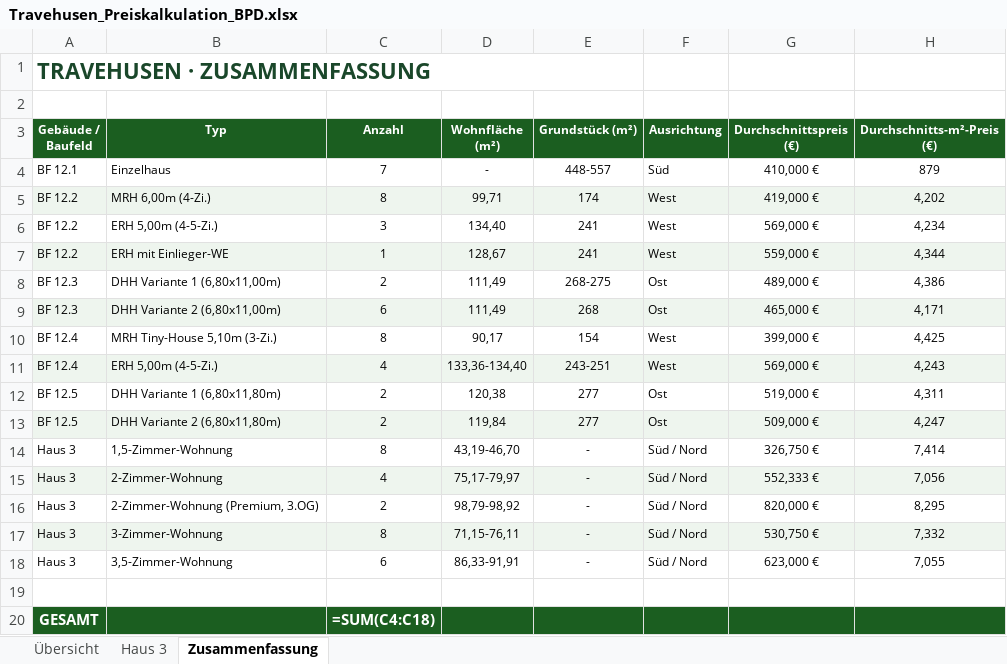
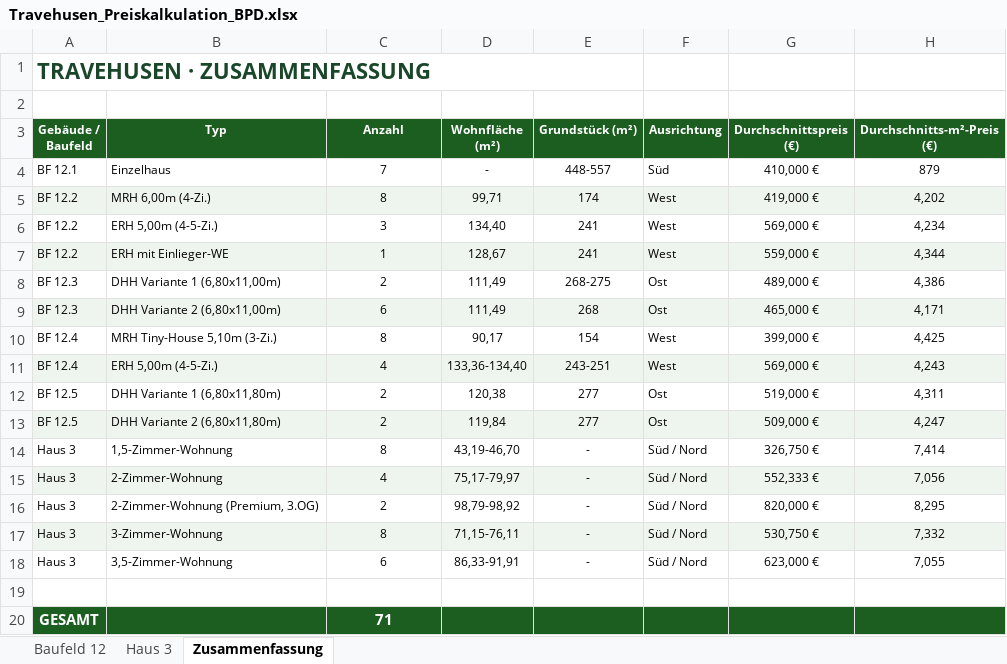
Before and after one commit to jannikmarcus-ops/travehusen, an Excel workbook: Travehusen_Preiskalkulation_BPD.xlsx, sheet Zusammenfassung, drawn as a sheet; values as stored, in another font and other column widths than the file's, no borders; formulas without a stored value are shown as written; charts and pictures not drawn; the diff names each change by its address in the sheet, - before the commit and + after, or states it on an @@ line.

```diff
--- a/Travehusen_Preiskalkulation_BPD.xlsx (sheet Zusammenfassung)
+++ b/Travehusen_Preiskalkulation_BPD.xlsx (sheet Zusammenfassung)
-sheet tab: Übersicht
+sheet tab: Baufeld 12
-C20 (Anzahl): =SUM(C4:C18)
+C20 (Anzahl): 71
```
Also changed, not shown: sheet Haus 3, sheet Baufeld 12, charts or pictures, 9 other files.
